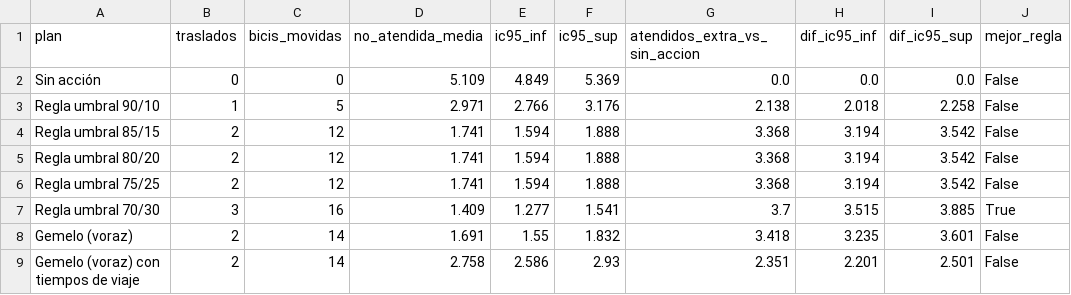
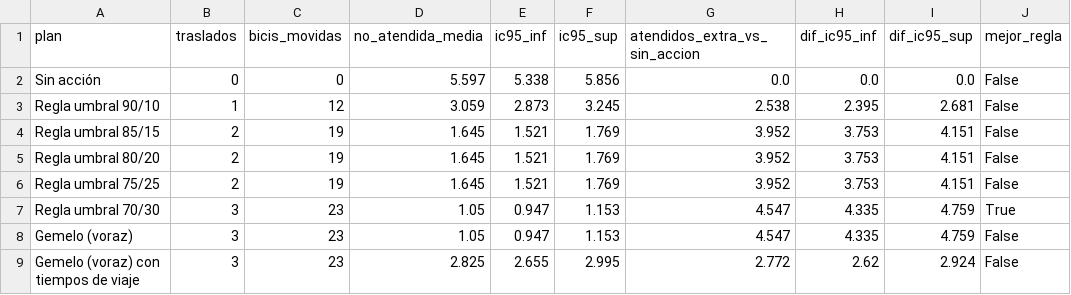
Before and after one commit to ignaburger68-hub/ecobici-gemelo, a CSV file: gemelo_vivo/ultimo/comparacion_planes.csv, drawn as a sheet.

```diff
--- a/gemelo_vivo/ultimo/comparacion_planes.csv
+++ b/gemelo_vivo/ultimo/comparacion_planes.csv
@@ -1,9 +1,9 @@
 plan,traslados,bicis_movidas,no_atendida_media,ic95_inf,ic95_sup,atendidos_extra_vs_sin_accion,dif_ic95_inf,dif_ic95_sup,mejor_regla
-Sin acción,0,0,5.109,4.849,5.369,0.0,0.0,0.0,False
-Regla umbral 90/10,1,5,2.971,2.766,3.176,2.138,2.018,2.258,False
-Regla umbral 85/15,2,12,1.741,1.594,1.888,3.368,3.194,3.542,False
-Regla umbral 80/20,2,12,1.741,1.594,1.888,3.368,3.194,3.542,False
-Regla umbral 75/25,2,12,1.741,1.594,1.888,3.368,3.194,3.542,False
-Regla umbral 70/30,3,16,1.409,1.277,1.541,3.7,3.515,3.885,True
-Gemelo (voraz),2,14,1.691,1.55,1.832,3.418,3.235,3.601,False
-Gemelo (voraz) con tiempos de viaje,2,14,2.758,2.586,2.93,2.351,2.201,2.501,False
+Sin acción,0,0,5.597,5.338,5.856,0.0,0.0,0.0,False
+Regla umbral 90/10,1,12,3.059,2.873,3.245,2.538,2.395,2.681,False
+Regla umbral 85/15,2,19,1.645,1.521,1.769,3.952,3.753,4.151,False
+Regla umbral 80/20,2,19,1.645,1.521,1.769,3.952,3.753,4.151,False
+Regla umbral 75/25,2,19,1.645,1.521,1.769,3.952,3.753,4.151,False
+Regla umbral 70/30,3,23,1.05,0.947,1.153,4.547,4.335,4.759,True
+Gemelo (voraz),3,23,1.05,0.947,1.153,4.547,4.335,4.759,False
+Gemelo (voraz) con tiempos de viaje,3,23,2.825,2.655,2.995,2.772,2.62,2.924,False
```
Also changed, not shown: gemelo_vivo/evaluaciones.csv, gemelo_vivo/resumen_vivo.csv, 10 other files.
